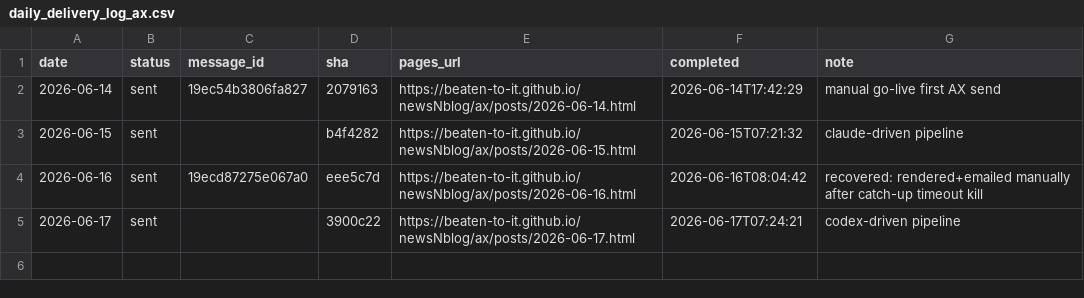
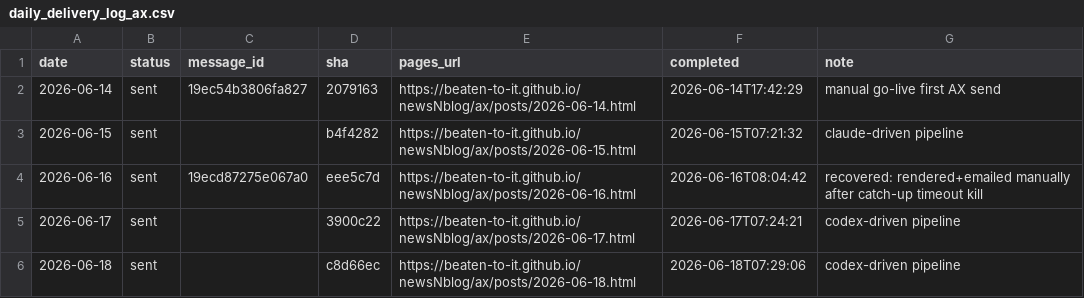
Before and after one commit to Beaten-to-it/newsNblog, a CSV file: data/daily_delivery_log_ax.csv, drawn as a sheet.

Commit message:
Log 2026-06-18 delivery [ai, ax]

```diff
--- a/data/daily_delivery_log_ax.csv
+++ b/data/daily_delivery_log_ax.csv
@@ -5 +5,2 @@ date,status,message_id,sha,pages_url,completed,note
 2026-06-17,sent,,3900c22,https://beaten-to-it.github.io/newsNblog/ax/posts/2026-06-17.html,2026-06-17T07:24:21,codex-driven pipeline
+2026-06-18,sent,,c8d66ec,https://beaten-to-it.github.io/newsNblog/ax/posts/2026-06-18.html,2026-06-18T07:29:06,codex-driven pipeline
```
Also changed, not shown: data/daily_delivery_log.csv.
